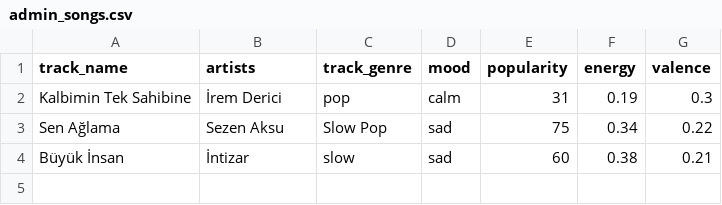
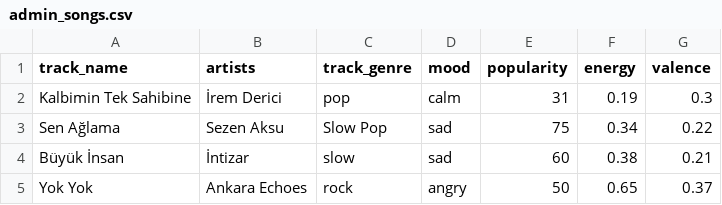
Before and after one commit to gulsunciftci/Mood-Tracks, a CSV file: admin_songs.csv, drawn as a sheet; the diff names each change by its address in the sheet, - before the commit and + after, or states it on an @@ line.

Commit message:
Added favorites system and admin song management

```diff
--- a/admin_songs.csv
+++ b/admin_songs.csv
+row 5: Yok Yok | Ankara Echoes | rock | angry | 50 | 0.65 | 0.37
```
Also changed, not shown: 1 other file.
